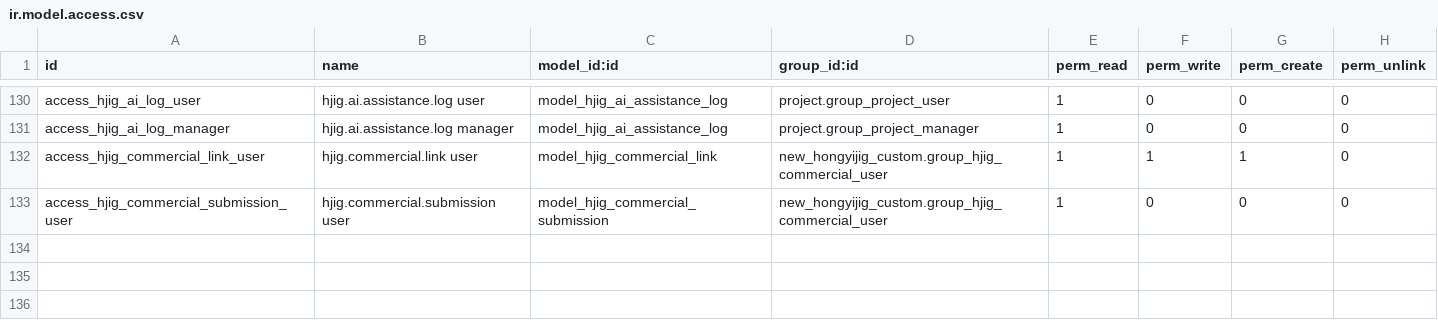
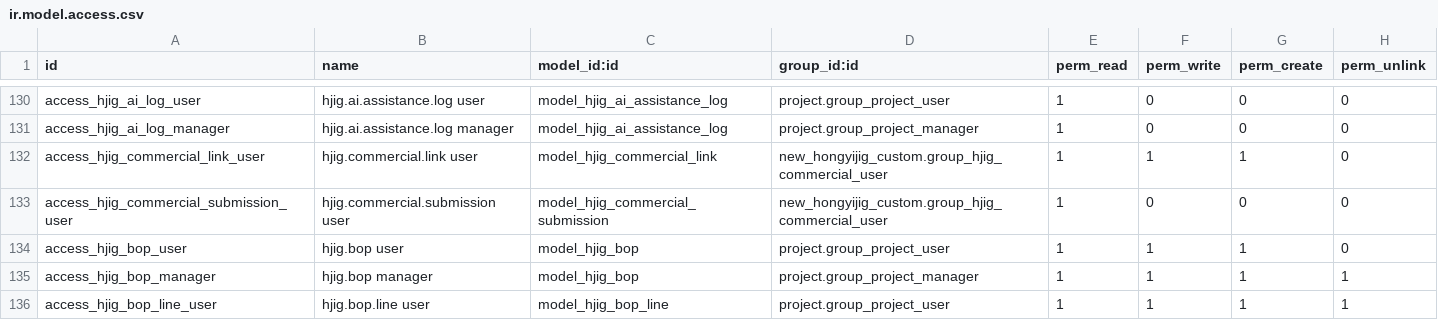
Before and after one commit to HongyijigTech/new_hongyijig_custom, a CSV file: security/ir.model.access.csv, drawn as a sheet; only a part is shown, gaps mark what is left out.

```diff
--- a/security/ir.model.access.csv
+++ b/security/ir.model.access.csv
@@ -133 +133,4 @@
 "access_hjig_commercial_submission_user","hjig.commercial.submission user","model_hjig_commercial_submission","new_hongyijig_custom.group_hjig_commercial_user",1,0,0,0
+"access_hjig_bop_user","hjig.bop user","model_hjig_bop","project.group_project_user",1,1,1,0
+"access_hjig_bop_manager","hjig.bop manager","model_hjig_bop","project.group_project_manager",1,1,1,1
+"access_hjig_bop_line_user","hjig.bop.line user","model_hjig_bop_line","project.group_project_user",1,1,1,1
```
Also changed, not shown: 16 other files.
